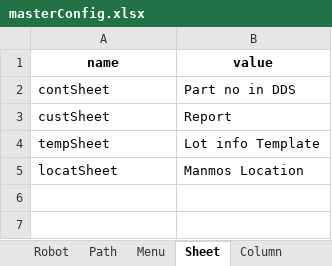
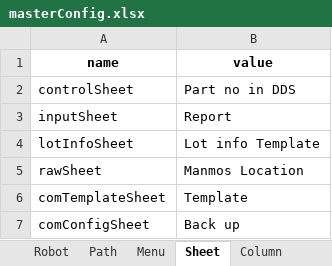
Before and after one commit to chakritamoz/ROBOTXX_DDSQA_XXX, an Excel workbook: Document/masterConfig.xlsx, sheet Sheet, drawn as a sheet; values as stored, in another font and other column widths than the file's, no borders; the diff names each change by its address in the sheet, - before the commit and + after, or states it on an @@ line.

```diff
--- a/Document/masterConfig.xlsx (sheet Sheet)
+++ b/Document/masterConfig.xlsx (sheet Sheet)
-A2 (name): contSheet
+A2 (name): controlSheet
-A3 (name): custSheet
+A3 (name): inputSheet
-A4 (name): tempSheet
+A4 (name): lotInfoSheet
-A5 (name): locatSheet
+A5 (name): rawSheet
+row 6: comTemplateSheet | Template
+row 7: comConfigSheet | Back up
```
Also changed, not shown: sheet Column, sheet Path, sheet MfgNaviCol, sheet Mail, sheet Robot, 53 other files.
